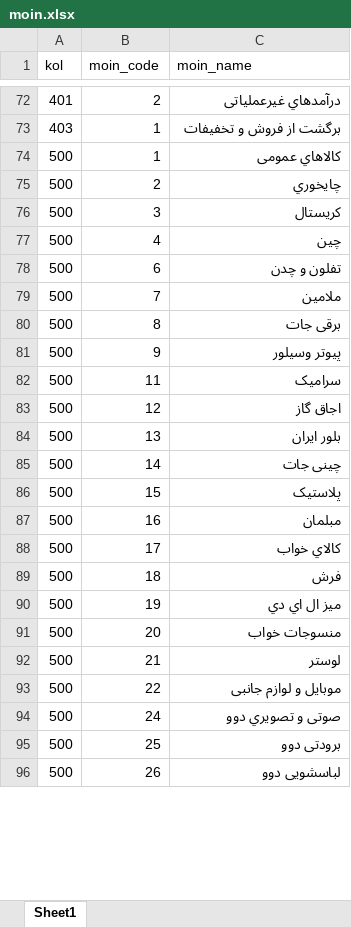
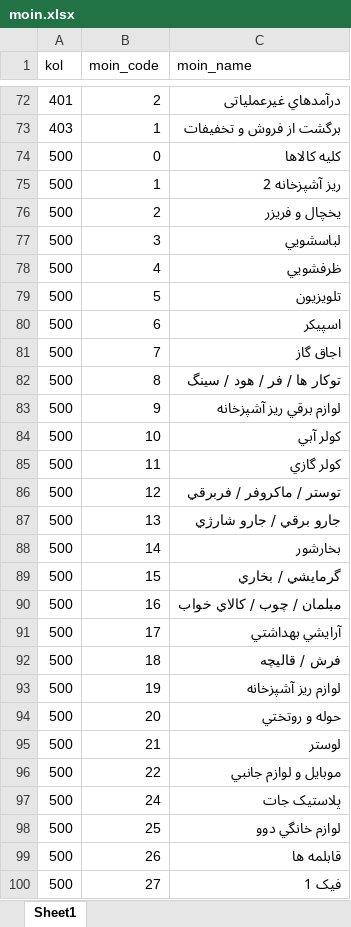
Before and after one commit to rkalantari514/mojallal24mehr, an Excel workbook: temp/moin.xlsx, sheet Sheet1, drawn as a sheet; only a part is shown, gaps mark what is left out; values as stored, in another font and other column widths than the file's, no borders; addresses are those after the commit; the diff covers the shown part only; the diff names each change by its address in the sheet, - before the commit and + after, or states it on an @@ line.

```diff
--- a/temp/moin.xlsx (sheet Sheet1)
+++ b/temp/moin.xlsx (sheet Sheet1)
+row 74: 500 | 0 | كليه كالاها
-C75 (moin_name): کالاهاي عمومی‌
+C75 (moin_name): ريز آشپزخانه 2
-C76 (moin_name): چایخوري
+C76 (moin_name): يخچال و فريزر
-C77 (moin_name): کریستال
+C77 (moin_name): لباسشويي
-C78 (moin_name): چین‌
+C78 (moin_name): ظرفشويي
+row 79: 500 | 5 | تلويزيون
-C80 (moin_name): تفلون و چدن
+C80 (moin_name): اسپيکر
-C81 (moin_name): ملامین‌
+C81 (moin_name): اجاق گاز
-C82 (moin_name): برقی‌ جات
+C82 (moin_name): توکار ها / فر / هود / سينگ
-C83 (moin_name): پیوتر وسیلور
+C83 (moin_name): لوازم برقي ريز آشپزخانه
+row 84: 500 | 10 | کولر آبي
-C85 (moin_name): سرامیک‌
+C85 (moin_name): کولر گازي
-C86 (moin_name): اجاق گاز
+C86 (moin_name): توستر / ماکروفر / فربرقي
-C87 (moin_name): بلور ایران
+C87 (moin_name): جارو برقي / جارو شارژي
-C88 (moin_name): چینی‌ جات
+C88 (moin_name): بخارشور
-C89 (moin_name): پلاستیک‌
+C89 (moin_name): گرمايشي / بخاري
-C90 (moin_name): مبلمان
+C90 (moin_name): مبلمان / چوب / کالاي خواب
-C91 (moin_name): کالاي خواب
+C91 (moin_name): آرايشي بهداشتي
-C92 (moin_name): فرش
+C92 (moin_name): فرش / قاليچه
-C93 (moin_name): میز ال اي دي
+C93 (moin_name): لوازم ريز آشپزخانه
-C94 (moin_name): منسوجات خواب
+C94 (moin_name): حوله و روتختي
-C96 (moin_name): موبایل‌ و لوازم جانبی‌
+C96 (moin_name): موبايل و لوازم جانبي
-C97 (moin_name): صوتی‌ و تصویري دوو
+C97 (moin_name): پلاستيک جات
-C98 (moin_name): برودتی‌ دوو
+C98 (moin_name): لوازم خانگي دوو
-C99 (moin_name): لباسشویی‌ دوو
+C99 (moin_name): قابلمه ها
+row 100: 500 | 27 | فيک 1
```
Also changed, not shown: 6 added rows and 1 edited cell elsewhere in this sheet, 1 other file.
